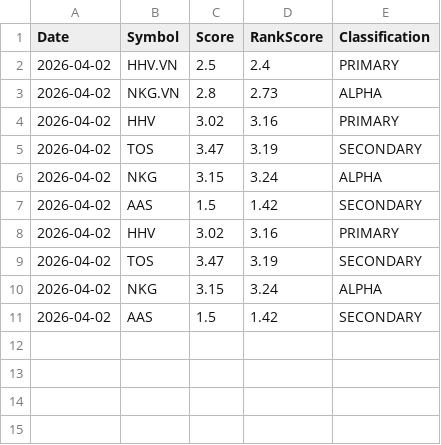
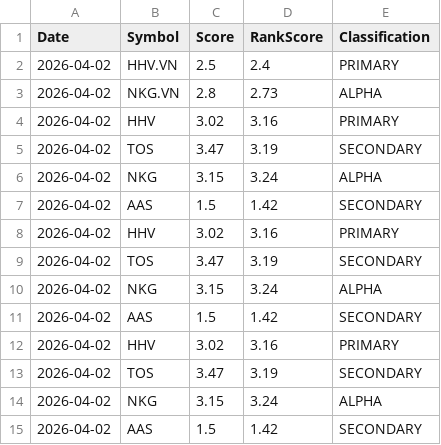
Before and after one commit to Quanghoaai/Aether-Quant, a CSV file: history.csv, drawn as a sheet.

```diff
--- a/history.csv
+++ b/history.csv
@@ -11 +11,5 @@ Date,Symbol,Score,RankScore,Classification
 2026-04-02,AAS,1.5,1.42,SECONDARY
+2026-04-02,HHV,3.02,3.16,PRIMARY
+2026-04-02,TOS,3.47,3.19,SECONDARY
+2026-04-02,NKG,3.15,3.24,ALPHA
+2026-04-02,AAS,1.5,1.42,SECONDARY
```
Also changed, not shown: 2 other files.
